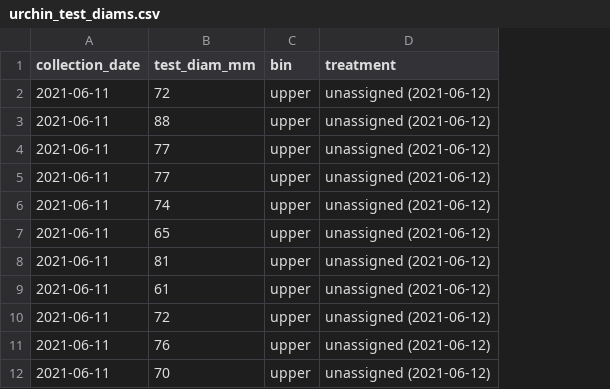
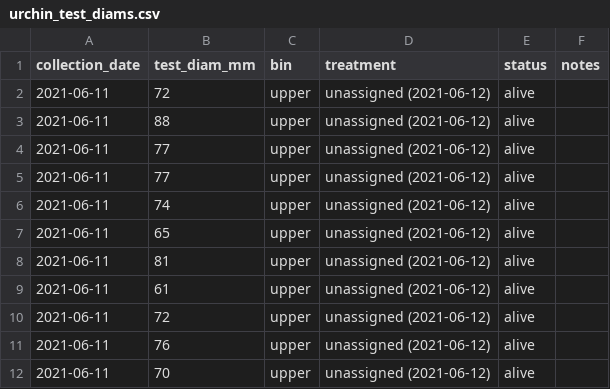
Before and after one commit to gravems/pycno-urchin, a CSV file: Data/urchin_test_diams.csv, drawn as a sheet; only a part is shown; the diff names each change by its address in the sheet, - before the commit and + after, or states it on an @@ line.

Commit message:
Accounted for dead urchins

```diff
--- a/Data/urchin_test_diams.csv
+++ b/Data/urchin_test_diams.csv
+column E (status), rows 2-12: all alive
+column F (notes), empty
```
Also changed, not shown: 3 other files.
